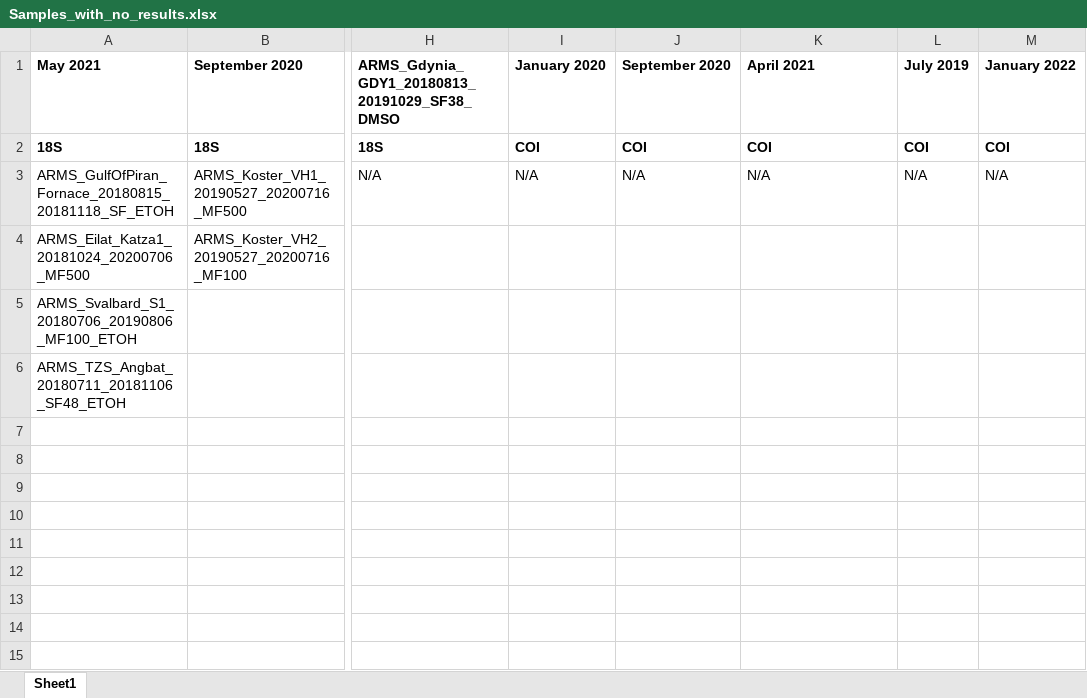
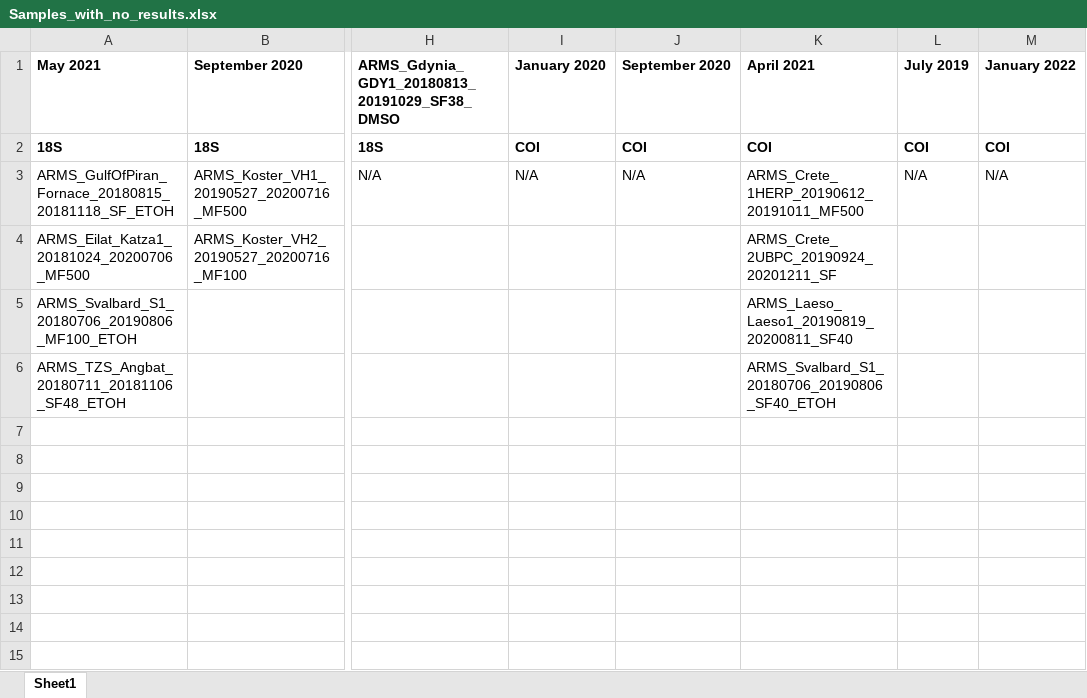
Before and after one commit to arms-mbon/data_workspace, an Excel workbook: latest/analysis_data/from_pema/processing_batch1/taxonomic_assignments/Samples_with_no_results.xlsx, sheet Sheet1, drawn as a sheet; only a part is shown, gaps mark what is left out; values as stored, in another font and other column widths than the file's, no borders; the diff names each change by its address in the sheet, - before the commit and + after, or states it on an @@ line.

```diff
--- a/latest/analysis_data/from_pema/processing_batch1/taxonomic_assignments/Samples_with_no_results.xlsx (sheet Sheet1)
+++ b/latest/analysis_data/from_pema/processing_batch1/taxonomic_assignments/Samples_with_no_results.xlsx (sheet Sheet1)
-K3: N/A
+K3: ARMS_Crete_1HERP_20190612_20191011_MF500
-K4: (empty)
+K4: ARMS_Crete_2UBPC_20190924_20201211_SF
-K5: (empty)
+K5: ARMS_Laeso_Laeso1_20190819_20200811_SF40
-K6: (empty)
+K6: ARMS_Svalbard_S1_20180706_20190806_SF40_ETOH
```
Also changed, not shown: 1 other file.
